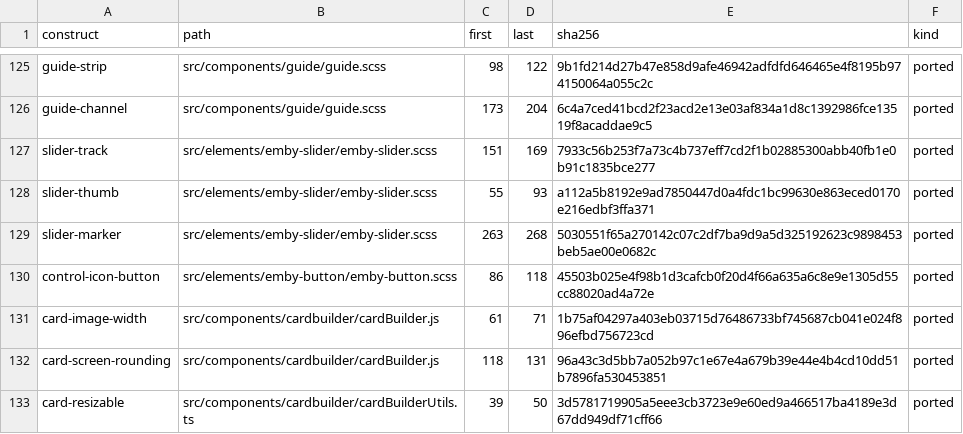
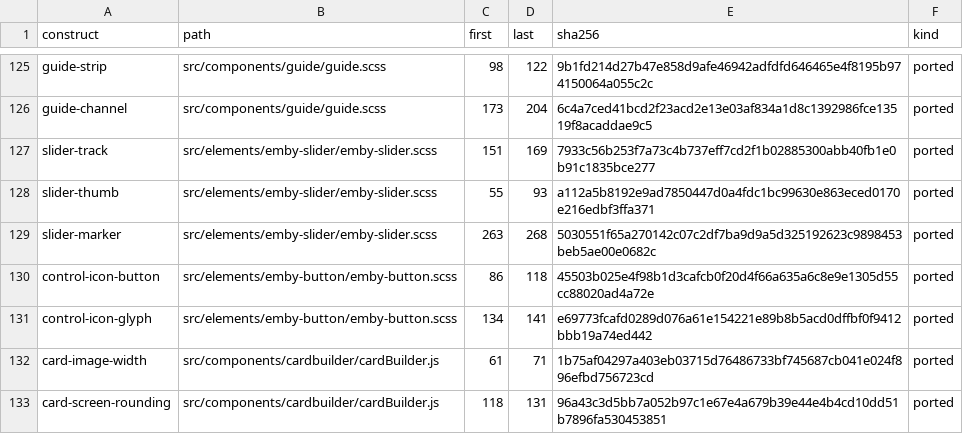
Before and after one commit to andrewrabert/jellium-cli, a TSV file: reference/provenance.tsv, drawn as a sheet; only a part is shown, gaps mark what is left out; the shorter side is filled out with more unchanged rows.

Commit message:
Draw an icon control as the reference's disc, at its glyph size, naming itself

```diff
--- a/reference/provenance.tsv
+++ b/reference/provenance.tsv
@@ -130,2 +130,3 @@ slider-marker	src/elements/emby-slider/emby-slider.scss	263	268	5030551f65a27014
 control-icon-button	src/elements/emby-button/emby-button.scss	86	118	45503b025e4f98b1d3cafcb0f20d4f66a635a6c8e9e1305d55cc88020ad4a72e	ported
+control-icon-glyph	src/elements/emby-button/emby-button.scss	134	141	e69773fcafd0289d076a61e154221e89b8b5acd0dffbf0f9412bbb19a74ed442	ported
 card-image-width	src/components/cardbuilder/cardBuilder.js	61	71	1b75af04297a403eb03715d76486733bf745687cb041e024f896efbd756723cd	ported
```
Also changed, not shown: 5 other files.
